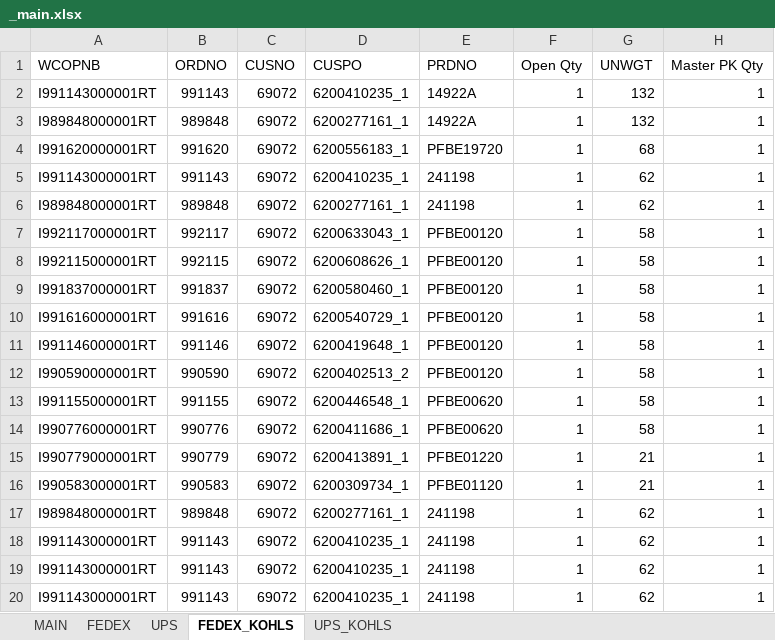
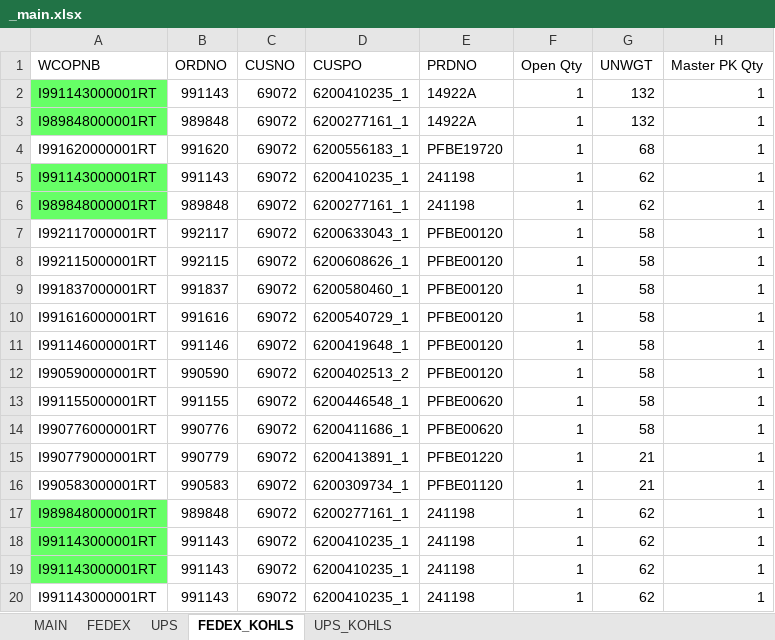
Before and after one commit to Drfalcoew/Excel-Automator, an Excel workbook: Excel_MOD/_main.xlsx, sheet FEDEX_KOHLS, drawn as a sheet; only a part is shown; values as stored, in another font and other column widths than the file's, no borders; the diff names each change by its address in the sheet, - before the commit and + after, or states it on an @@ line.

Commit message:
Added split order fill function. (Need?) to do blue for kits next.

```diff
--- a/Excel_MOD/_main.xlsx (sheet FEDEX_KOHLS)
+++ b/Excel_MOD/_main.xlsx (sheet FEDEX_KOHLS)
-A2:A3 fill: none
+A2:A3 fill: #66FF66
-A5:A6 fill: none
+A5:A6 fill: #66FF66
-A17:A19 fill: none
+A17:A19 fill: #66FF66
```
Also changed, not shown: sheet FEDEX, sheet UPS_KOHLS, Excel_MOD/_original.xlsx, 1 other file.
